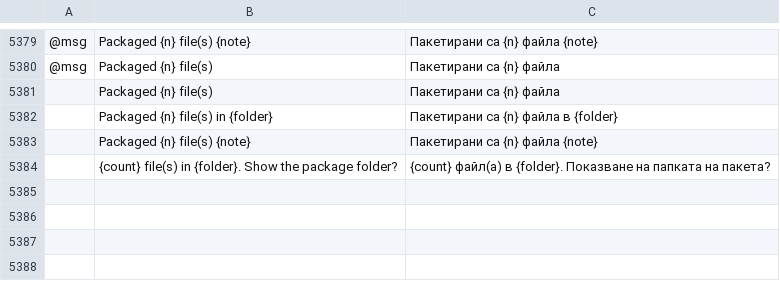
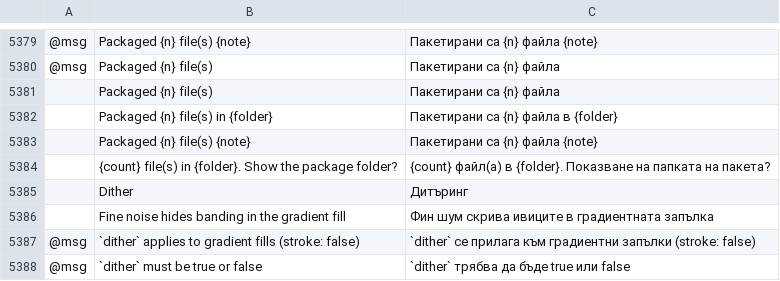
Before and after one commit to 00xJS/vectorcraft, a TSV file: crates/ui-egui/src/i18n/bg.tsv, drawn as a sheet; only a part is shown, gaps mark what is left out; the diff names each change by its address in the sheet, - before the commit and + after, or states it on an @@ line.

```diff
--- a/crates/ui-egui/src/i18n/bg.tsv
+++ b/crates/ui-egui/src/i18n/bg.tsv
+row 5385:  | Dither | Дитъринг
+row 5386:  | Fine noise hides banding in the gradient fill | Фин шум скрива ивиците в градиентната запълка
+row 5387: @msg | `dither` applies to gradient fills (stroke: false) | `dither` се прилага към градиентни запълки (stroke: false)
+row 5388: @msg | `dither` must be true or false | `dither` трябва да бъде true или false
```
Also changed, not shown: crates/ui-egui/src/i18n/el.tsv, crates/ui-egui/src/i18n/ja.tsv, 44 other files.
